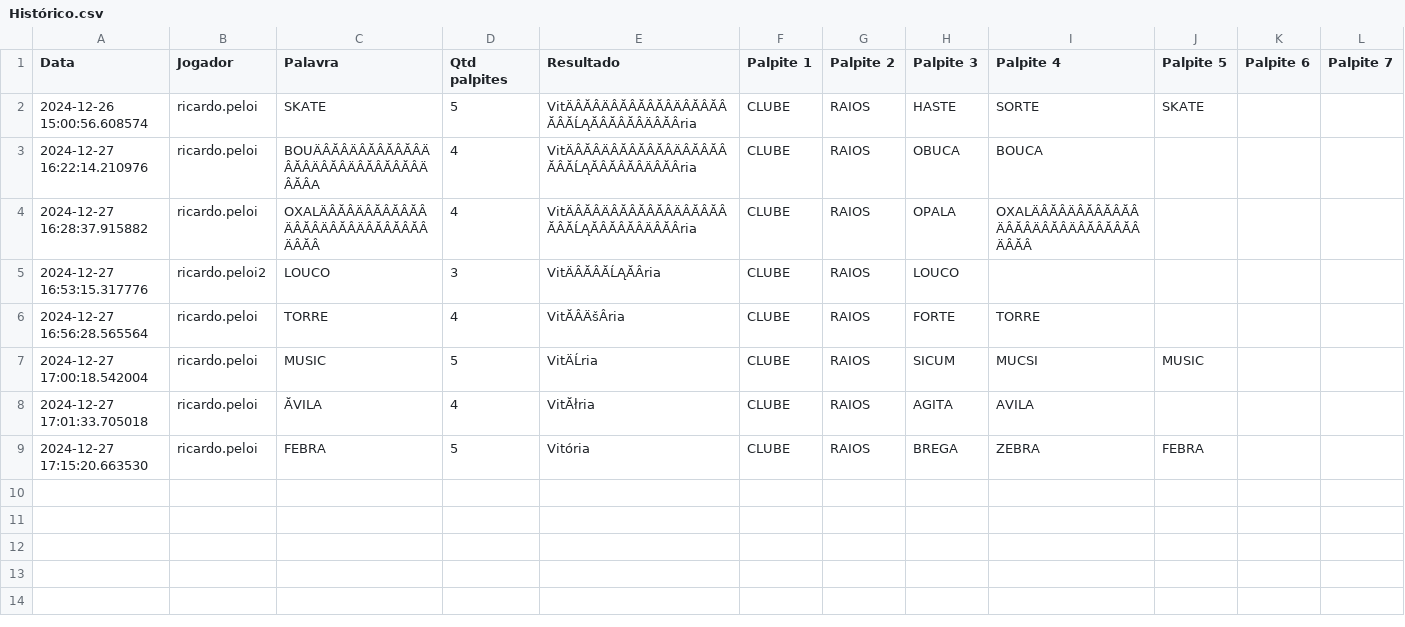
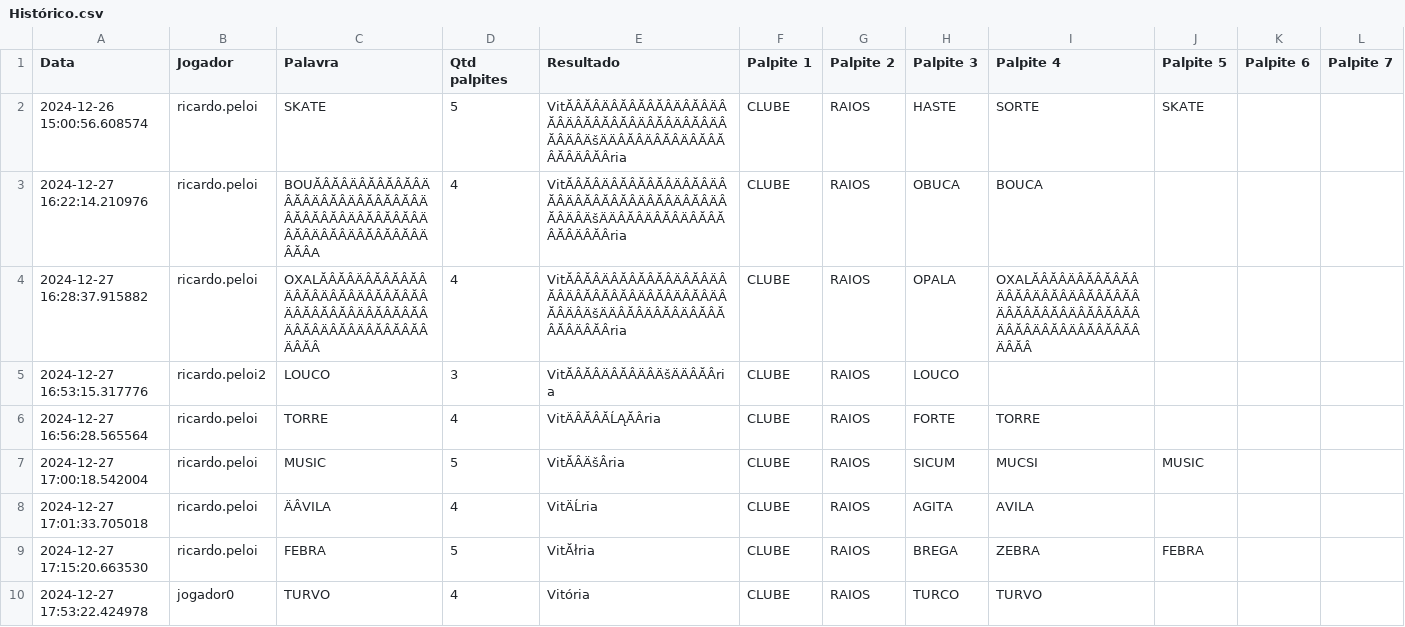
Before and after one commit to ricardopeloi/replica_termo, a CSV file: Histórico dos jogadores/Histórico.csv, drawn as a sheet; only a part is shown; rows hold the shown columns only; the diff names each change by its address in the sheet, - before the commit and + after, or states it on an @@ line.

Commit message:
Ajustando a entrada o jogador para a quantidade de letras no jogo, a fim de facilitar o jogo de 5 letras

```diff
--- a/Histórico dos jogadores/Histórico.csv
+++ b/Histórico dos jogadores/Histórico.csv
-E2:E4 (Resultado): VitÄÂĂÂÄÂĂÂĂÂĂÂÄÂĂÂĂÂĂÂĂĹĄĂÂĂÂĂÂÄÂĂÂria
+E2:E4 (Resultado): VitĂÂĂÂÄÂĂÂĂÂĂÂÄÂĂÂÄÂĂÂÄÂĂÂĂÂĂÂÄÂĂÂÄÂĂÂÄÂĂÂÄÂÄšÄÄÂĂÂÄÂĂÂÄÂĂÂĂÂĂÂÄÂĂÂria
-C3 (Palavra): BOUÄÂĂÂÄÂĂÂĂÂĂÂÄÂĂÂÄÂĂÂÄÂĂÂĂÂĂÂÄÂĂÂA
+C3 (Palavra): BOUĂÂĂÂÄÂĂÂĂÂĂÂÄÂĂÂÄÂĂÂÄÂĂÂĂÂĂÂÄÂĂÂĂÂĂÂÄÂĂÂĂÂĂÂÄÂĂÂÄÂĂÂÄÂĂÂĂÂĂÂÄÂĂÂA
-C4 (Palavra): OXALÄÂĂÂÄÂĂÂĂÂĂÂÄÂĂÂÄÂĂÂÄÂĂÂĂÂĂÂÄÂĂÂ
+C4 (Palavra): OXALĂÂĂÂÄÂĂÂĂÂĂÂÄÂĂÂÄÂĂÂÄÂĂÂĂÂĂÂÄÂĂÂĂÂĂÂÄÂĂÂĂÂĂÂÄÂĂÂÄÂĂÂÄÂĂÂĂÂĂÂÄÂĂÂ
-I4 (Palpite 4): OXALÄÂĂÂÄÂĂÂĂÂĂÂÄÂĂÂÄÂĂÂÄÂĂÂĂÂĂÂÄÂĂÂ
+I4 (Palpite 4): OXALĂÂĂÂÄÂĂÂĂÂĂÂÄÂĂÂÄÂĂÂÄÂĂÂĂÂĂÂÄÂĂÂĂÂĂÂÄÂĂÂĂÂĂÂÄÂĂÂÄÂĂÂÄÂĂÂĂÂĂÂÄÂĂÂ
-E5 (Resultado): VitÄÂĂÂĂĹĄĂÂria
+E5 (Resultado): VitĂÂĂÂÄÂĂÂÄÂÄšÄÄÂĂÂria
-E6 (Resultado): VitĂÂÄšÂria
+E6 (Resultado): VitÄÂĂÂĂĹĄĂÂria
-E7 (Resultado): VitÄĹria
+E7 (Resultado): VitĂÂÄšÂria
-C8 (Palavra): ĂVILA
+C8 (Palavra): ÄÂVILA
-E8 (Resultado): VitĂłria
+E8 (Resultado): VitÄĹria
-E9 (Resultado): Vitória
+E9 (Resultado): VitĂłria
+row 10: 2024-12-27 17:53:22.424978 | jogador0 | TURVO | 4 | Vitória | CLUBE | RAIOS | TURCO | TURVO
```
Also changed, not shown: 3 other files.
